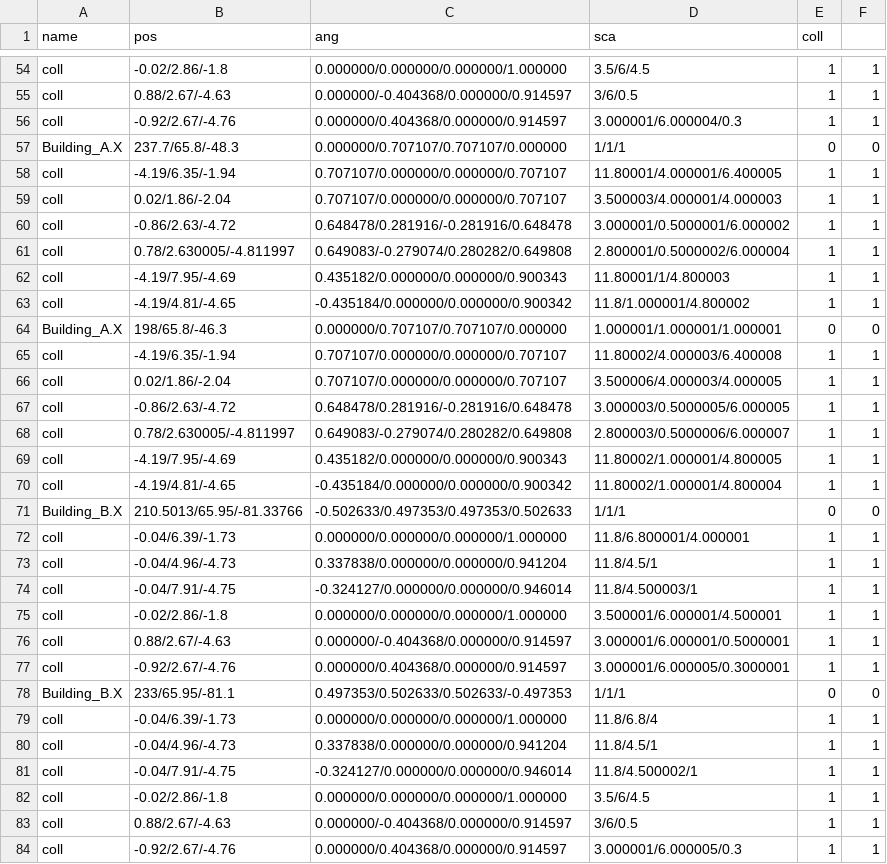
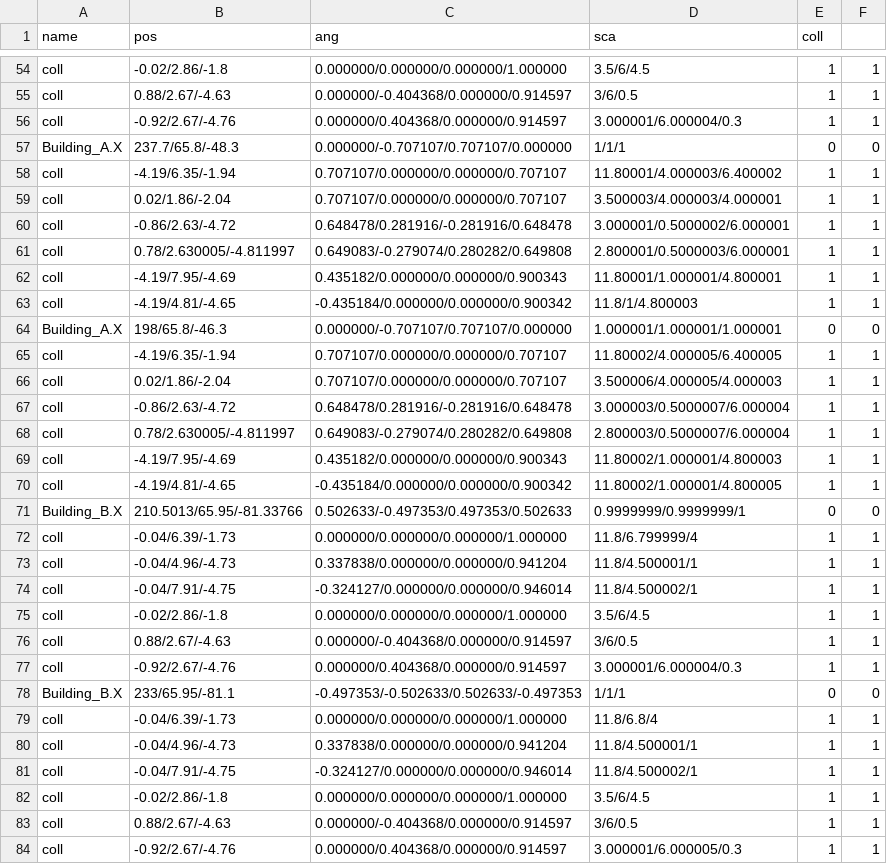
Before and after one commit to kbc15gc/game, a CSV file: game/Decide/Decide/Asset/Data/GroupData/Group2CObj.csv, drawn as a sheet; only a part is shown, gaps mark what is left out; the diff covers the shown part only.

```diff
--- a/game/Decide/Decide/Asset/Data/GroupData/Group2CObj.csv
+++ b/game/Decide/Decide/Asset/Data/GroupData/Group2CObj.csv
@@ -56,26 +56,26 @@ coll,0.88/2.67/-4.63,0.000000/-0.404368/0.000000/0.914597,3/6/0.5,1,1
 coll,-0.92/2.67/-4.76,0.000000/0.404368/0.000000/0.914597,3.000001/6.000004/0.3,1,1
-Building_A.X,237.7/65.8/-48.3,0.000000/0.707107/0.707107/0.000000,1/1/1,0,0
-coll,-4.19/6.35/-1.94,0.707107/0.000000/0.000000/0.707107,11.80001/4.000001/6.400005,1,1
-coll,0.02/1.86/-2.04,0.707107/0.000000/0.000000/0.707107,3.500003/4.000001/4.000003,1,1
-coll,-0.86/2.63/-4.72,0.648478/0.281916/-0.281916/0.648478,3.000001/0.5000001/6.000002,1,1
-coll,0.78/2.630005/-4.811997,0.649083/-0.279074/0.280282/0.649808,2.800001/0.5000002/6.000004,1,1
-coll,-4.19/7.95/-4.69,0.435182/0.000000/0.000000/0.900343,11.80001/1/4.800003,1,1
-coll,-4.19/4.81/-4.65,-0.435184/0.000000/0.000000/0.900342,11.8/1.000001/4.800002,1,1
-Building_A.X,198/65.8/-46.3,0.000000/0.707107/0.707107/0.000000,1.000001/1.000001/1.000001,0,0
-coll,-4.19/6.35/-1.94,0.707107/0.000000/0.000000/0.707107,11.80002/4.000003/6.400008,1,1
-coll,0.02/1.86/-2.04,0.707107/0.000000/0.000000/0.707107,3.500006/4.000003/4.000005,1,1
-coll,-0.86/2.63/-4.72,0.648478/0.281916/-0.281916/0.648478,3.000003/0.5000005/6.000005,1,1
-coll,0.78/2.630005/-4.811997,0.649083/-0.279074/0.280282/0.649808,2.800003/0.5000006/6.000007,1,1
-coll,-4.19/7.95/-4.69,0.435182/0.000000/0.000000/0.900343,11.80002/1.000001/4.800005,1,1
-coll,-4.19/4.81/-4.65,-0.435184/0.000000/0.000000/0.900342,11.80002/1.000001/4.800004,1,1
-Building_B.X,210.5013/65.95/-81.33766,-0.502633/0.497353/0.497353/0.502633,1/1/1,0,0
-coll,-0.04/6.39/-1.73,0.000000/0.000000/0.000000/1.000000,11.8/6.800001/4.000001,1,1
-coll,-0.04/4.96/-4.73,0.337838/0.000000/0.000000/0.941204,11.8/4.5/1,1,1
-coll,-0.04/7.91/-4.75,-0.324127/0.000000/0.000000/0.946014,11.8/4.500003/1,1,1
-coll,-0.02/2.86/-1.8,0.000000/0.000000/0.000000/1.000000,3.500001/6.000001/4.500001,1,1
-coll,0.88/2.67/-4.63,0.000000/-0.404368/0.000000/0.914597,3.000001/6.000001/0.5000001,1,1
-coll,-0.92/2.67/-4.76,0.000000/0.404368/0.000000/0.914597,3.000001/6.000005/0.3000001,1,1
-Building_B.X,233/65.95/-81.1,0.497353/0.502633/0.502633/-0.497353,1/1/1,0,0
+Building_A.X,237.7/65.8/-48.3,0.000000/-0.707107/0.707107/0.000000,1/1/1,0,0
+coll,-4.19/6.35/-1.94,0.707107/0.000000/0.000000/0.707107,11.80001/4.000003/6.400002,1,1
+coll,0.02/1.86/-2.04,0.707107/0.000000/0.000000/0.707107,3.500003/4.000003/4.000001,1,1
+coll,-0.86/2.63/-4.72,0.648478/0.281916/-0.281916/0.648478,3.000001/0.5000002/6.000001,1,1
+coll,0.78/2.630005/-4.811997,0.649083/-0.279074/0.280282/0.649808,2.800001/0.5000003/6.000001,1,1
+coll,-4.19/7.95/-4.69,0.435182/0.000000/0.000000/0.900343,11.80001/1.000001/4.800001,1,1
+coll,-4.19/4.81/-4.65,-0.435184/0.000000/0.000000/0.900342,11.8/1/4.800003,1,1
+Building_A.X,198/65.8/-46.3,0.000000/-0.707107/0.707107/0.000000,1.000001/1.000001/1.000001,0,0
+coll,-4.19/6.35/-1.94,0.707107/0.000000/0.000000/0.707107,11.80002/4.000005/6.400005,1,1
+coll,0.02/1.86/-2.04,0.707107/0.000000/0.000000/0.707107,3.500006/4.000005/4.000003,1,1
+coll,-0.86/2.63/-4.72,0.648478/0.281916/-0.281916/0.648478,3.000003/0.5000007/6.000004,1,1
+coll,0.78/2.630005/-4.811997,0.649083/-0.279074/0.280282/0.649808,2.800003/0.5000007/6.000004,1,1
+coll,-4.19/7.95/-4.69,0.435182/0.000000/0.000000/0.900343,11.80002/1.000001/4.800003,1,1
+coll,-4.19/4.81/-4.65,-0.435184/0.000000/0.000000/0.900342,11.80002/1.000001/4.800005,1,1
+Building_B.X,210.5013/65.95/-81.33766,0.502633/-0.497353/0.497353/0.502633,0.9999999/0.9999999/1,0,0
+coll,-0.04/6.39/-1.73,0.000000/0.000000/0.000000/1.000000,11.8/6.799999/4,1,1
+coll,-0.04/4.96/-4.73,0.337838/0.000000/0.000000/0.941204,11.8/4.500001/1,1,1
+coll,-0.04/7.91/-4.75,-0.324127/0.000000/0.000000/0.946014,11.8/4.500002/1,1,1
+coll,-0.02/2.86/-1.8,0.000000/0.000000/0.000000/1.000000,3.5/6/4.5,1,1
+coll,0.88/2.67/-4.63,0.000000/-0.404368/0.000000/0.914597,3/6/0.5,1,1
+coll,-0.92/2.67/-4.76,0.000000/0.404368/0.000000/0.914597,3.000001/6.000004/0.3,1,1
+Building_B.X,233/65.95/-81.1,-0.497353/-0.502633/0.502633/-0.497353,1/1/1,0,0
 coll,-0.04/6.39/-1.73,0.000000/0.000000/0.000000/1.000000,11.8/6.8/4,1,1
-coll,-0.04/4.96/-4.73,0.337838/0.000000/0.000000/0.941204,11.8/4.5/1,1,1
+coll,-0.04/4.96/-4.73,0.337838/0.000000/0.000000/0.941204,11.8/4.500001/1,1,1
 coll,-0.04/7.91/-4.75,-0.324127/0.000000/0.000000/0.946014,11.8/4.500002/1,1,1
```
Also changed, not shown: 11 added rows, 11 removed rows, 5 moved rows and 18 edited cells elsewhere in this file, game/Decide/Decide/Asset/Data/TextData/Message.csv, 14 other files.
